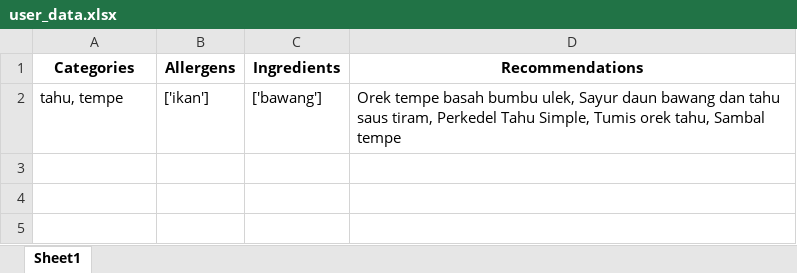
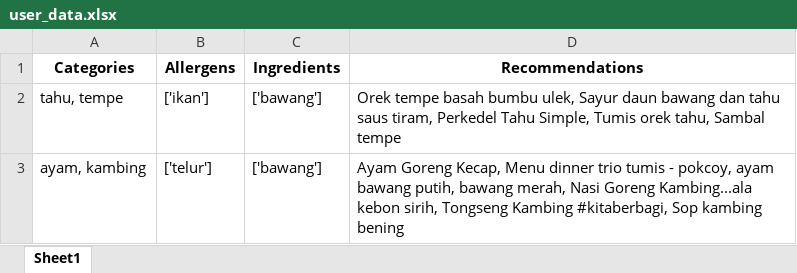
Before and after one commit to Panda-Bulat/panda, an Excel workbook: user_data.xlsx, sheet Sheet1, drawn as a sheet; values as stored, in another font and other column widths than the file's, no borders; the diff names each change by its address in the sheet, - before the commit and + after, or states it on an @@ line.

Commit message:
Updating user data

```diff
--- a/user_data.xlsx (sheet Sheet1)
+++ b/user_data.xlsx (sheet Sheet1)
+row 3: ayam, kambing | ['telur'] | ['bawang'] | Ayam Goreng Kecap, Menu dinner trio tumis - pokcoy, ayam bawang putih, bawang merah, Nasi Goreng Kambing...ala kebon sirih, Tongseng Kambing #kitaberbagi, Sop kambing bening
```
